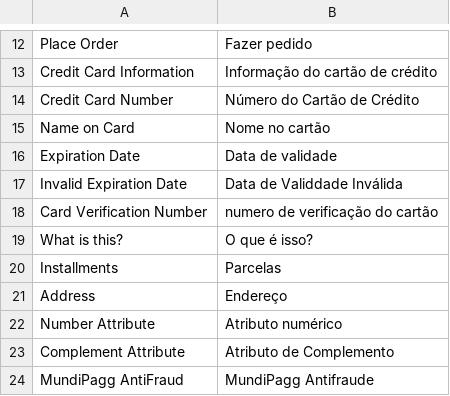
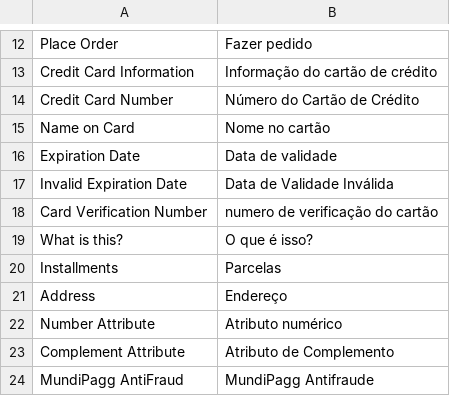
Before and after one commit to pagarme/magento2, a CSV file: i18n/pt_BR.csv, drawn as a sheet; only a part is shown, gaps mark what is left out.

Commit message:
:bug: Fix wrong typing.

```diff
--- a/i18n/pt_BR.csv
+++ b/i18n/pt_BR.csv
@@ -16,3 +16,3 @@
 "Expiration Date","Data de validade"
-"Invalid Expiration Date","Data de Validdade Inválida"
+"Invalid Expiration Date","Data de Validade Inválida"
 "Card Verification Number","numero de verificação do cartão"
```
